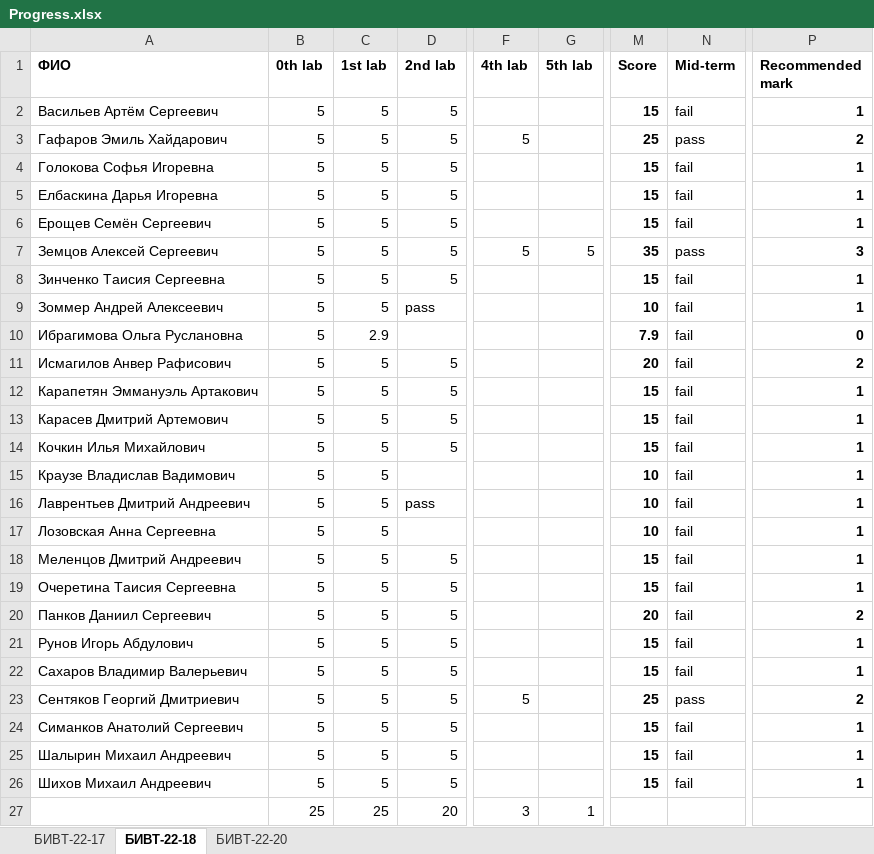
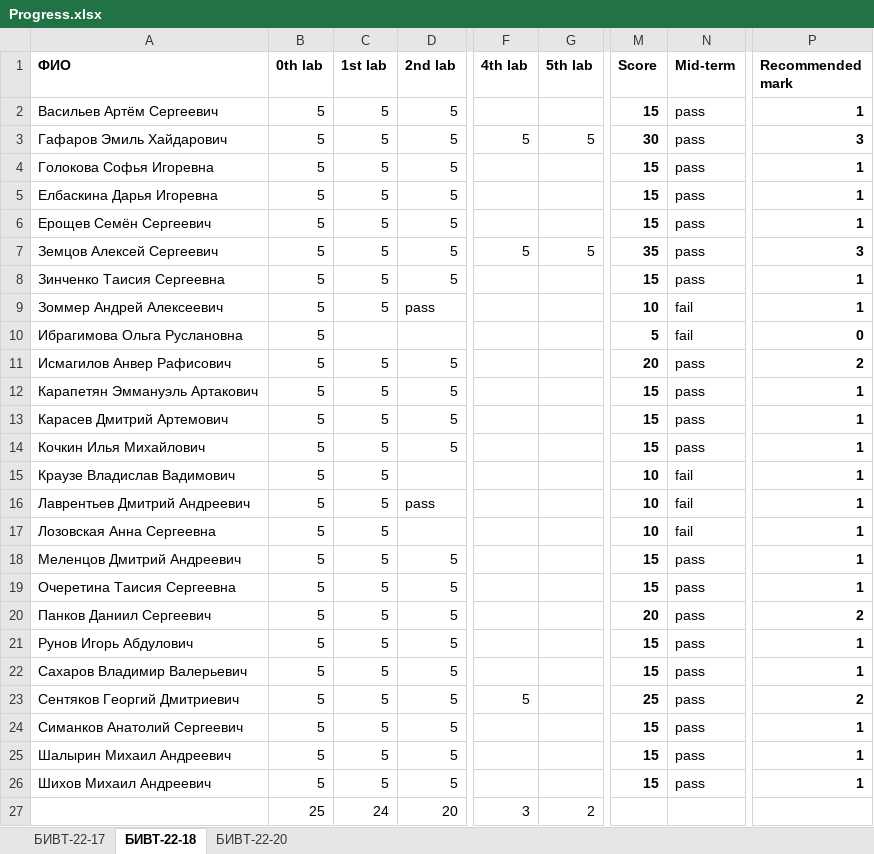
Before and after one commit to NemirovichMark/1st_Lesson, an Excel workbook: Progress.xlsx, sheet БИВТ-22-18, drawn as a sheet; only a part is shown, gaps mark what is left out; values as stored, in another font and other column widths than the file's, no borders; conditional formats not drawn; the diff names each change by its address in the sheet, - before the commit and + after, or states it on an @@ line.

```diff
--- a/Progress.xlsx (sheet БИВТ-22-18)
+++ b/Progress.xlsx (sheet БИВТ-22-18)
-N2 (Mid-term): fail
+N2 (Mid-term): pass
-G3 (5th lab): (empty)
+G3 (5th lab): 5
-M3 (Score): 25
+M3 (Score): 30
-P3 (Recommended mark): 2
+P3 (Recommended mark): 3
-N4:N6 (Mid-term): fail
+N4:N6 (Mid-term): pass
-N8 (Mid-term): fail
+N8 (Mid-term): pass
-C10 (1st lab): 2.9
+C10 (1st lab): (empty)
-M10 (Score): 7.9
+M10 (Score): 5
-N11:N14 (Mid-term): fail
+N11:N14 (Mid-term): pass
-N18:N22 (Mid-term): fail
+N18:N22 (Mid-term): pass
-N24:N26 (Mid-term): fail
+N24:N26 (Mid-term): pass
-C27 (1st lab): 25
+C27 (1st lab): 24
-G27 (5th lab): 1
+G27 (5th lab): 2
```
Also changed, not shown: sheet БИВТ-22-17, sheet БИВТ-22-20, formulas that keep their value.
